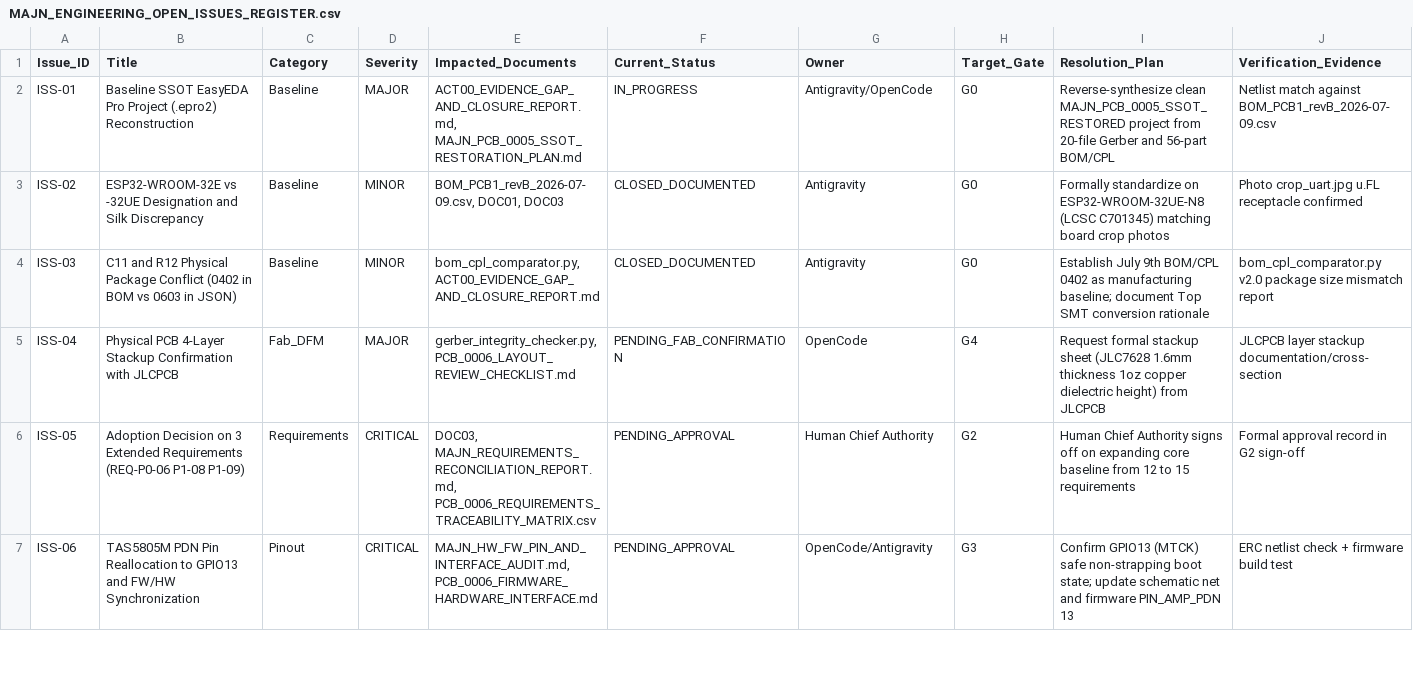
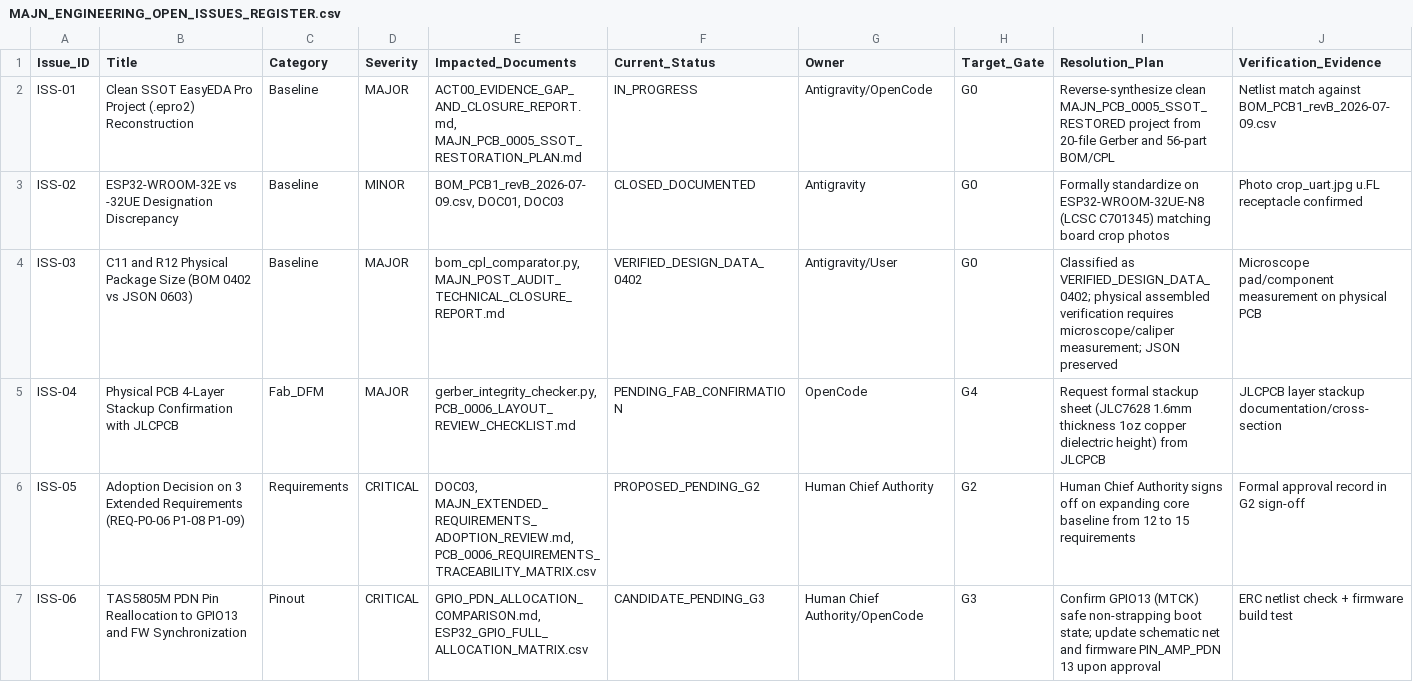
Before and after one commit to youngseokchomajn-web/MAJN_GEMINI, a CSV file: docs/engineering/pcb_0006/MAJN_ENGINEERING_OPEN_ISSUES_REGISTER.csv, drawn as a sheet; only a part is shown; the diff covers the shown part only.

Commit message:
docs(closure): complete post-audit technical closure, gpio allocation matrix, inductor calculation, and gate reassessment

```diff
--- a/docs/engineering/pcb_0006/MAJN_ENGINEERING_OPEN_ISSUES_REGISTER.csv
+++ b/docs/engineering/pcb_0006/MAJN_ENGINEERING_OPEN_ISSUES_REGISTER.csv
@@ -1,7 +1,7 @@
 Issue_ID,Title,Category,Severity,Impacted_Documents,Current_Status,Owner,Target_Gate,Resolution_Plan,Verification_Evidence
-ISS-01,Baseline SSOT EasyEDA Pro Project (.epro2) Reconstruction,Baseline,MAJOR,"ACT00_EVIDENCE_GAP_AND_CLOSURE_REPORT.md, MAJN_PCB_0005_SSOT_RESTORATION_PLAN.md",IN_PROGRESS,Antigravity/OpenCode,G0,Reverse-synthesize clean MAJN_PCB_0005_SSOT_RESTORED project from 20-file Gerber and 56-part BOM/CPL,Netlist match against BOM_PCB1_revB_2026-07-09.csv
-ISS-02,ESP32-WROOM-32E vs -32UE Designation and Silk Discrepancy,Baseline,MINOR,"BOM_PCB1_revB_2026-07-09.csv, DOC01, DOC03",CLOSED_DOCUMENTED,Antigravity,G0,Formally standardize on ESP32-WROOM-32UE-N8 (LCSC C701345) matching board crop photos,Photo crop_uart.jpg u.FL receptacle confirmed
-ISS-03,C11 and R12 Physical Package Conflict (0402 in BOM vs 0603 in JSON),Baseline,MINOR,"bom_cpl_comparator.py, ACT00_EVIDENCE_GAP_AND_CLOSURE_REPORT.md",CLOSED_DOCUMENTED,Antigravity,G0,Establish July 9th BOM/CPL 0402 as manufacturing baseline; document Top SMT conversion rationale,bom_cpl_comparator.py v2.0 package size mismatch report
+ISS-01,Clean SSOT EasyEDA Pro Project (.epro2) Reconstruction,Baseline,MAJOR,"ACT00_EVIDENCE_GAP_AND_CLOSURE_REPORT.md, MAJN_PCB_0005_SSOT_RESTORATION_PLAN.md",IN_PROGRESS,Antigravity/OpenCode,G0,Reverse-synthesize clean MAJN_PCB_0005_SSOT_RESTORED project from 20-file Gerber and 56-part BOM/CPL,Netlist match against BOM_PCB1_revB_2026-07-09.csv
+ISS-02,ESP32-WROOM-32E vs -32UE Designation Discrepancy,Baseline,MINOR,"BOM_PCB1_revB_2026-07-09.csv, DOC01, DOC03",CLOSED_DOCUMENTED,Antigravity,G0,Formally standardize on ESP32-WROOM-32UE-N8 (LCSC C701345) matching board crop photos,Photo crop_uart.jpg u.FL receptacle confirmed
+ISS-03,C11 and R12 Physical Package Size (BOM 0402 vs JSON 0603),Baseline,MAJOR,"bom_cpl_comparator.py, MAJN_POST_AUDIT_TECHNICAL_CLOSURE_REPORT.md",VERIFIED_DESIGN_DATA_0402,Antigravity/User,G0,Classified as VERIFIED_DESIGN_DATA_0402; physical assembled verification requires microscope/caliper measurement; JSON preserved,Microscope pad/component measurement on physical PCB
 ISS-04,Physical PCB 4-Layer Stackup Confirmation with JLCPCB,Fab_DFM,MAJOR,"gerber_integrity_checker.py, PCB_0006_LAYOUT_REVIEW_CHECKLIST.md",PENDING_FAB_CONFIRMATION,OpenCode,G4,Request formal stackup sheet (JLC7628 1.6mm thickness 1oz copper dielectric height) from JLCPCB,JLCPCB layer stackup documentation/cross-section
-ISS-05,Adoption Decision on 3 Extended Requirements (REQ-P0-06 P1-08 P1-09),Requirements,CRITICAL,"DOC03, MAJN_REQUIREMENTS_RECONCILIATION_REPORT.md, PCB_0006_REQUIREMENTS_TRACEABILITY_MATRIX.csv",PENDING_APPROVAL,Human Chief Authority,G2,Human Chief Authority signs off on expanding core baseline from 12 to 15 requirements,Formal approval record in G2 sign-off
-ISS-06,TAS5805M PDN Pin Reallocation to GPIO13 and FW/HW Synchronization,Pinout,CRITICAL,"MAJN_HW_FW_PIN_AND_INTERFACE_AUDIT.md, PCB_0006_FIRMWARE_HARDWARE_INTERFACE.md",PENDING_APPROVAL,OpenCode/Antigravity,G3,Confirm GPIO13 (MTCK) safe non-strapping boot state; update schematic net and firmware PIN_AMP_PDN 13,ERC netlist check + firmware build test
+ISS-05,Adoption Decision on 3 Extended Requirements (REQ-P0-06 P1-08 P1-09),Requirements,CRITICAL,"DOC03, MAJN_EXTENDED_REQUIREMENTS_ADOPTION_REVIEW.md, PCB_0006_REQUIREMENTS_TRACEABILITY_MATRIX.csv",PROPOSED_PENDING_G2,Human Chief Authority,G2,Human Chief Authority signs off on expanding core baseline from 12 to 15 requirements,Formal approval record in G2 sign-off
+ISS-06,TAS5805M PDN Pin Reallocation to GPIO13 and FW Synchronization,Pinout,CRITICAL,"GPIO_PDN_ALLOCATION_COMPARISON.md, ESP32_GPIO_FULL_ALLOCATION_MATRIX.csv",CANDIDATE_PENDING_G3,Human Chief Authority/OpenCode,G3,Confirm GPIO13 (MTCK) safe non-strapping boot state; update schematic net and firmware PIN_AMP_PDN 13 upon approval,ERC netlist check + firmware build test
```
Also changed, not shown: 13 edited cells elsewhere in this file, 9 other files.
